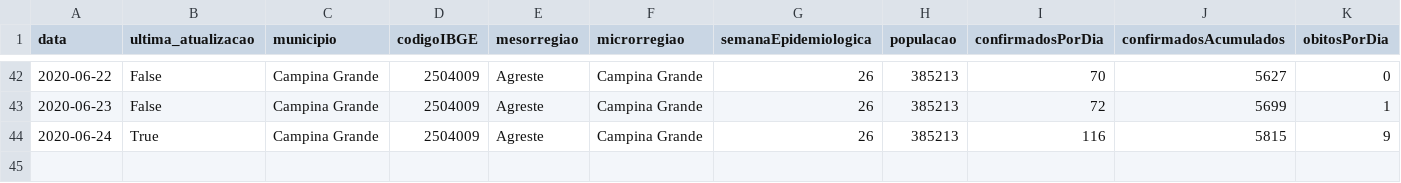
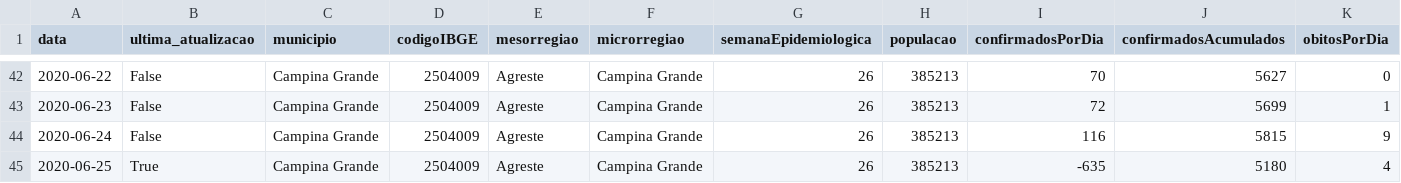
Before and after one commit to covid19pb/covid19pb.github.io, a CSV file: data/cidades/campina_grande/data/dados_diarios_cg_covid19.csv, drawn as a sheet; only a part is shown, gaps mark what is left out; rows hold the shown columns only; the diff names each change by its address in the sheet, - before the commit and + after, or states it on an @@ line.

Commit message:
atualização dos dados - Campina Grande - 26/06/2020
Boletim da prefeitura municipal de Campina Grande
Data: 25/05
Horário: 23h

```diff
--- a/data/cidades/campina_grande/data/dados_diarios_cg_covid19.csv
+++ b/data/cidades/campina_grande/data/dados_diarios_cg_covid19.csv
-B44 (ultima_atualizacao): True
+B44 (ultima_atualizacao): False
+row 45: 2020-06-25 | True | Campina Grande | 2504009 | Agreste | Campina Grande | 26 | 385213 | -635 | 5180 | 4
```
Also changed, not shown: 5 other files.
